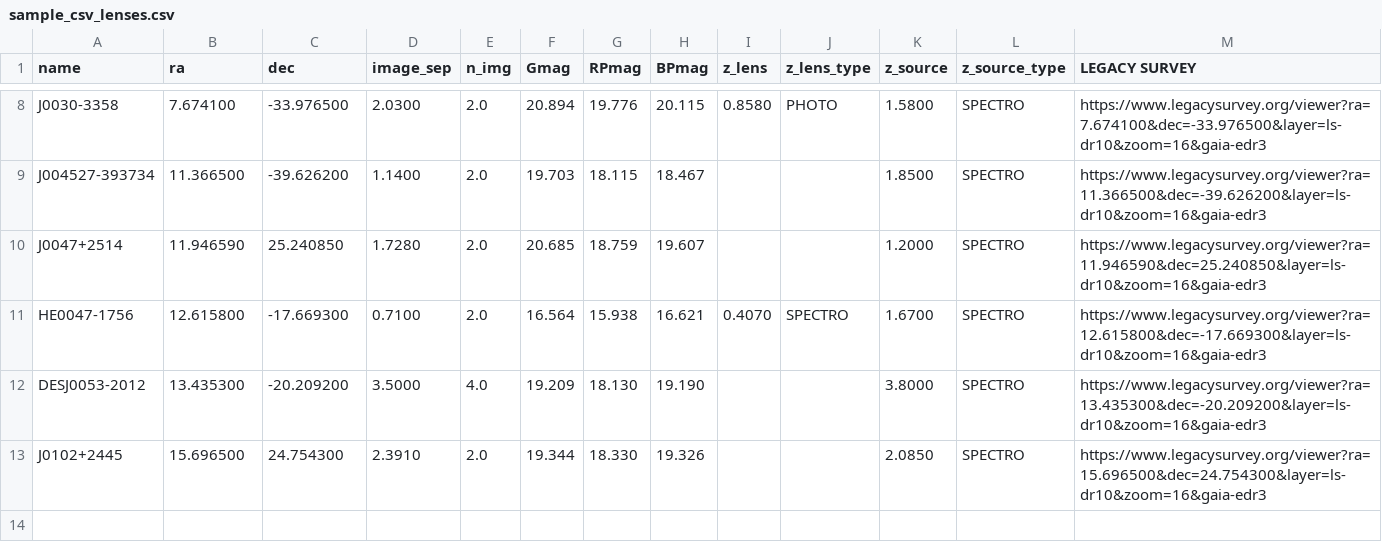
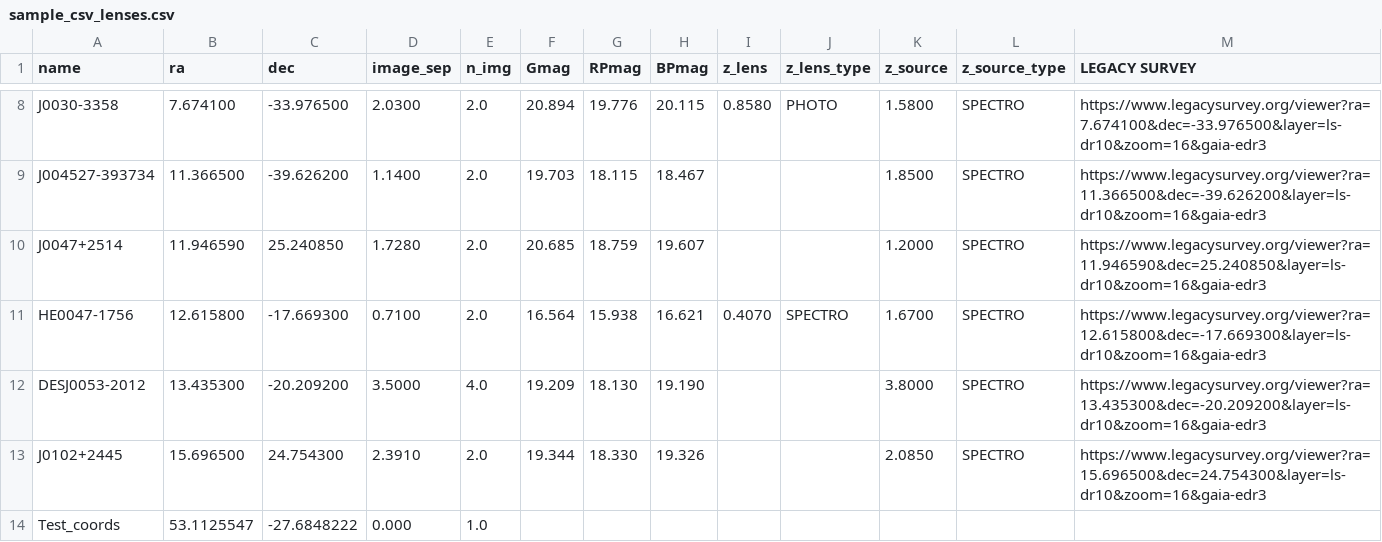
Before and after one commit to Henry-Best-01/live_light_curves, a CSV file: sample_csv_lenses.csv, drawn as a sheet; only a part is shown, gaps mark what is left out; the diff names each change by its address in the sheet, - before the commit and + after, or states it on an @@ line.

Commit message:
adding coordinates with a known source

```diff
--- a/sample_csv_lenses.csv
+++ b/sample_csv_lenses.csv
+row 14: Test_coords | 53.1125547 | -27.6848222 | 0.000 | 1.0
```
